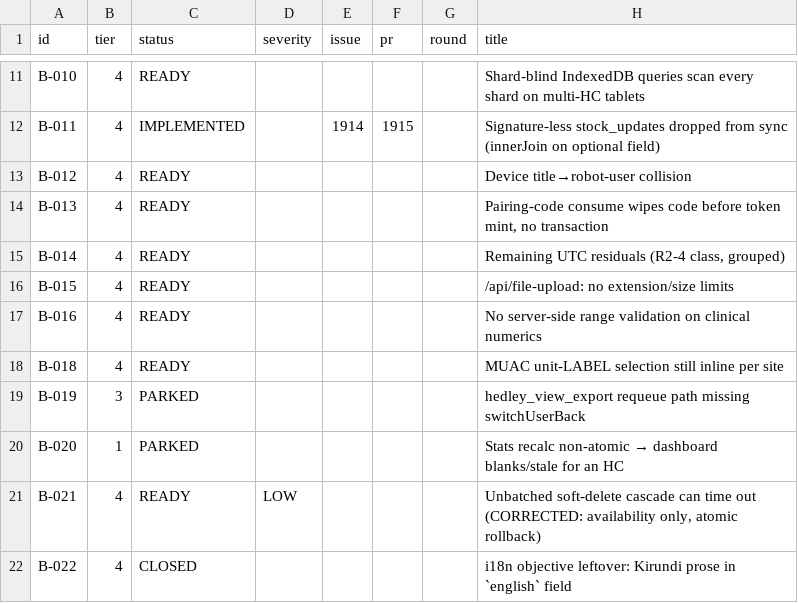
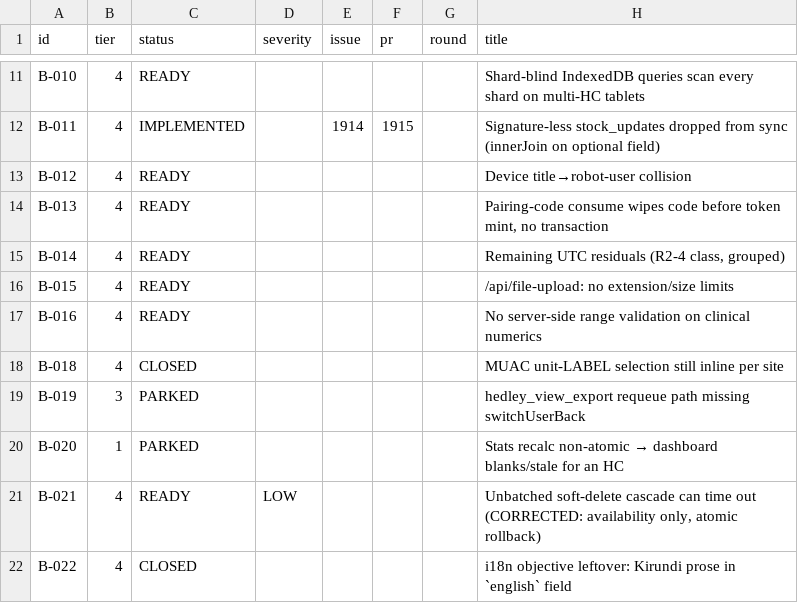
Before and after one commit to TIP-Global-Health/eheza-app, a TSV file: .claude/backlog/index.tsv, drawn as a sheet; only a part is shown, gaps mark what is left out.

```diff
--- a/.claude/backlog/index.tsv
+++ b/.claude/backlog/index.tsv
@@ -17,3 +17,3 @@ B-015	4	READY					/api/file-upload: no extension/size limits
 B-016	4	READY					No server-side range validation on clinical numerics
-B-018	4	READY					MUAC unit-LABEL selection still inline per site
+B-018	4	CLOSED					MUAC unit-LABEL selection still inline per site
 B-019	3	PARKED					hedley_view_export requeue path missing switchUserBack
```
Also changed, not shown: 3 other files.
